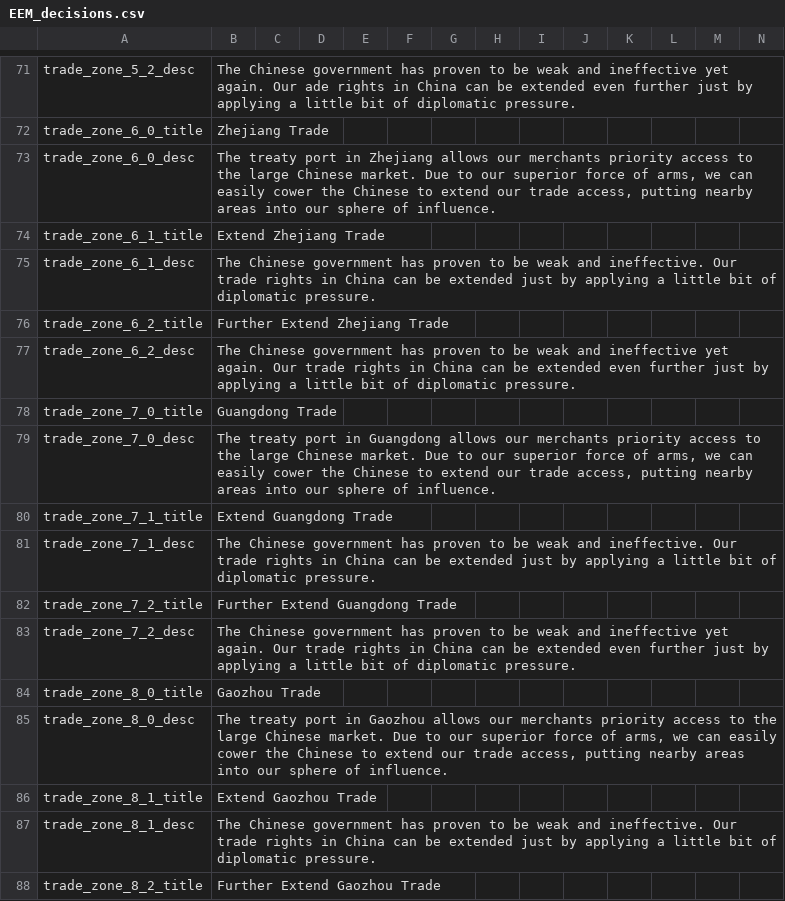
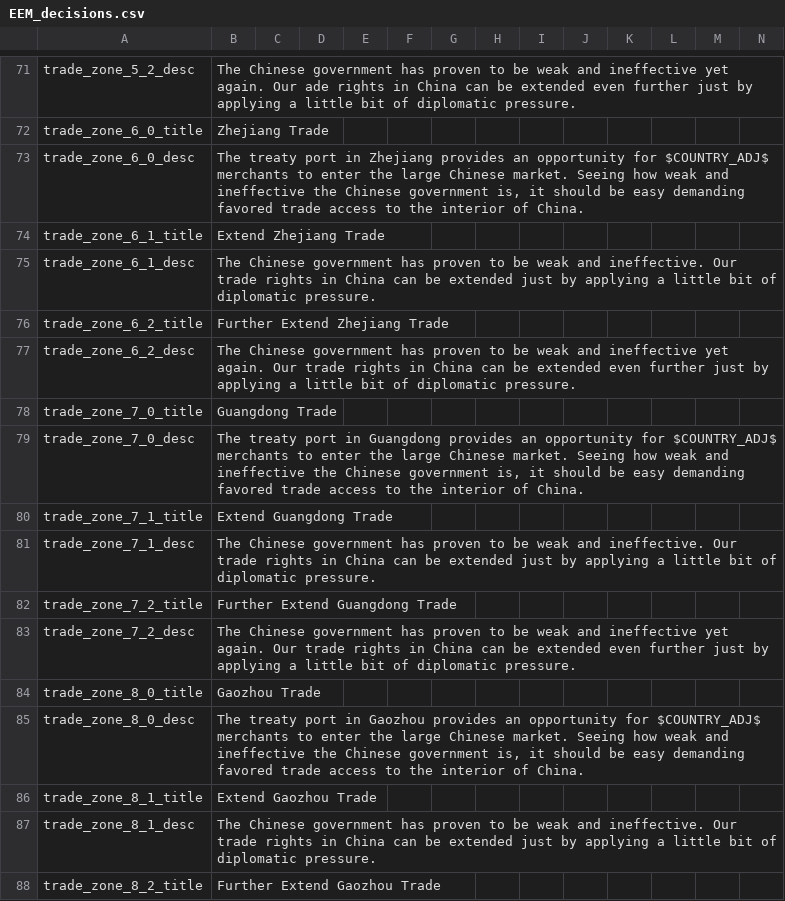
Before and after one commit to ujtcelvn/Ending_Extension_Mod, a CSV file: EEM/localisation/EEM_decisions.csv, drawn as a sheet; only a part is shown, gaps mark what is left out; the diff covers the shown part only.

Commit message:
v0.5.5c
Removed the Juye Incident event
tweak trade zones
adjust loc

```diff
--- a/EEM/localisation/EEM_decisions.csv
+++ b/EEM/localisation/EEM_decisions.csv
@@ -72,3 +72,3 @@ trade_zone_5_2_desc;The Chinese government has proven to be weak and ineffective
 trade_zone_6_0_title;Zhejiang Trade;;;;;;;;;;;;;
-trade_zone_6_0_desc;The treaty port in Zhejiang allows our merchants priority access to the large Chinese market. Due to our superior force of arms, we can easily cower the Chinese to extend our trade access, putting nearby areas into our sphere of influence.;;;;;;;;;;;;;
+trade_zone_6_0_desc;The treaty port in Zhejiang provides an opportunity for $COUNTRY_ADJ$ merchants to enter the large Chinese market. Seeing how weak and ineffective the Chinese government is, it should be easy demanding favored trade access to the interior of China.;;;;;;;;;;;;;
 trade_zone_6_1_title;Extend Zhejiang Trade;;;;;;;;;;;;;
@@ -78,3 +78,3 @@ trade_zone_6_2_desc;The Chinese government has proven to be weak and ineffective
 trade_zone_7_0_title;Guangdong Trade;;;;;;;;;;;;;
-trade_zone_7_0_desc;The treaty port in Guangdong allows our merchants priority access to the large Chinese market. Due to our superior force of arms, we can easily cower the Chinese to extend our trade access, putting nearby areas into our sphere of influence.;;;;;;;;;;;;;
+trade_zone_7_0_desc;The treaty port in Guangdong provides an opportunity for $COUNTRY_ADJ$ merchants to enter the large Chinese market. Seeing how weak and ineffective the Chinese government is, it should be easy demanding favored trade access to the interior of China.;;;;;;;;;;;;;
 trade_zone_7_1_title;Extend Guangdong Trade;;;;;;;;;;;;;
@@ -84,3 +84,3 @@ trade_zone_7_2_desc;The Chinese government has proven to be weak and ineffective
 trade_zone_8_0_title;Gaozhou Trade;;;;;;;;;;;;;
-trade_zone_8_0_desc;The treaty port in Gaozhou allows our merchants priority access to the large Chinese market. Due to our superior force of arms, we can easily cower the Chinese to extend our trade access, putting nearby areas into our sphere of influence.;;;;;;;;;;;;;
+trade_zone_8_0_desc;The treaty port in Gaozhou provides an opportunity for $COUNTRY_ADJ$ merchants to enter the large Chinese market. Seeing how weak and ineffective the Chinese government is, it should be easy demanding favored trade access to the interior of China.;;;;;;;;;;;;;
 trade_zone_8_1_title;Extend Gaozhou Trade;;;;;;;;;;;;;
```
Also changed, not shown: 5 edited cells elsewhere in this file, 4 other files.
